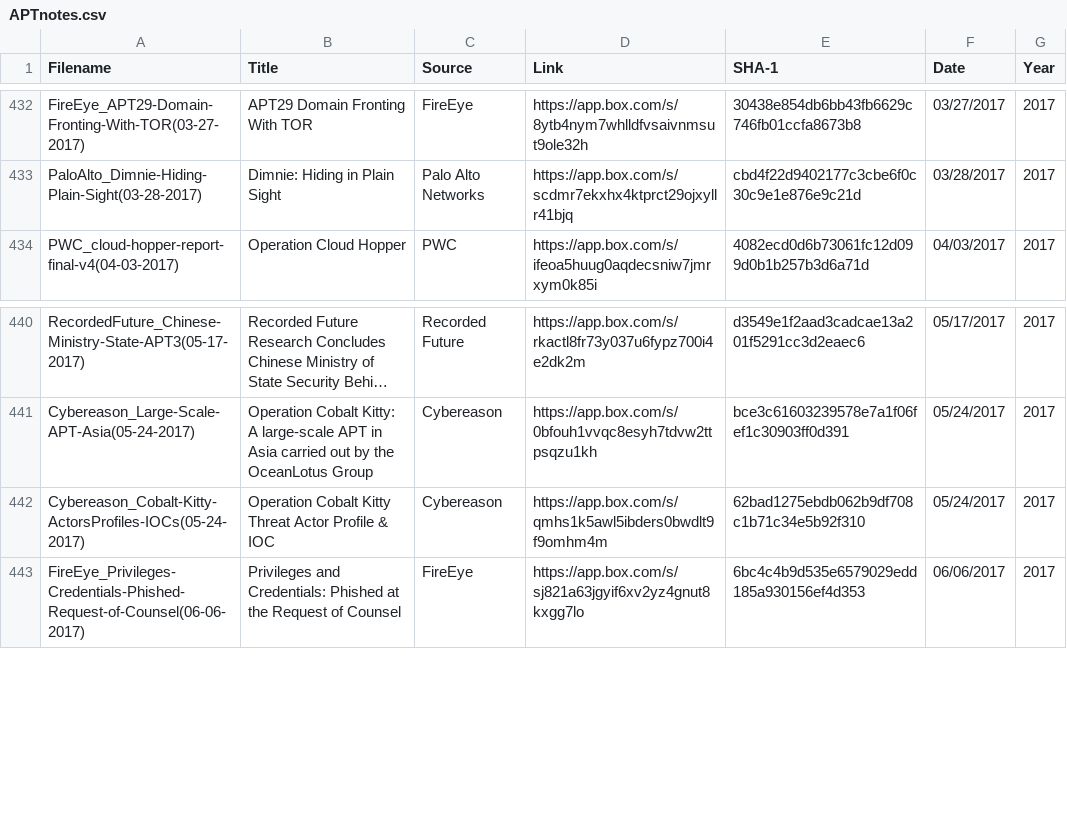
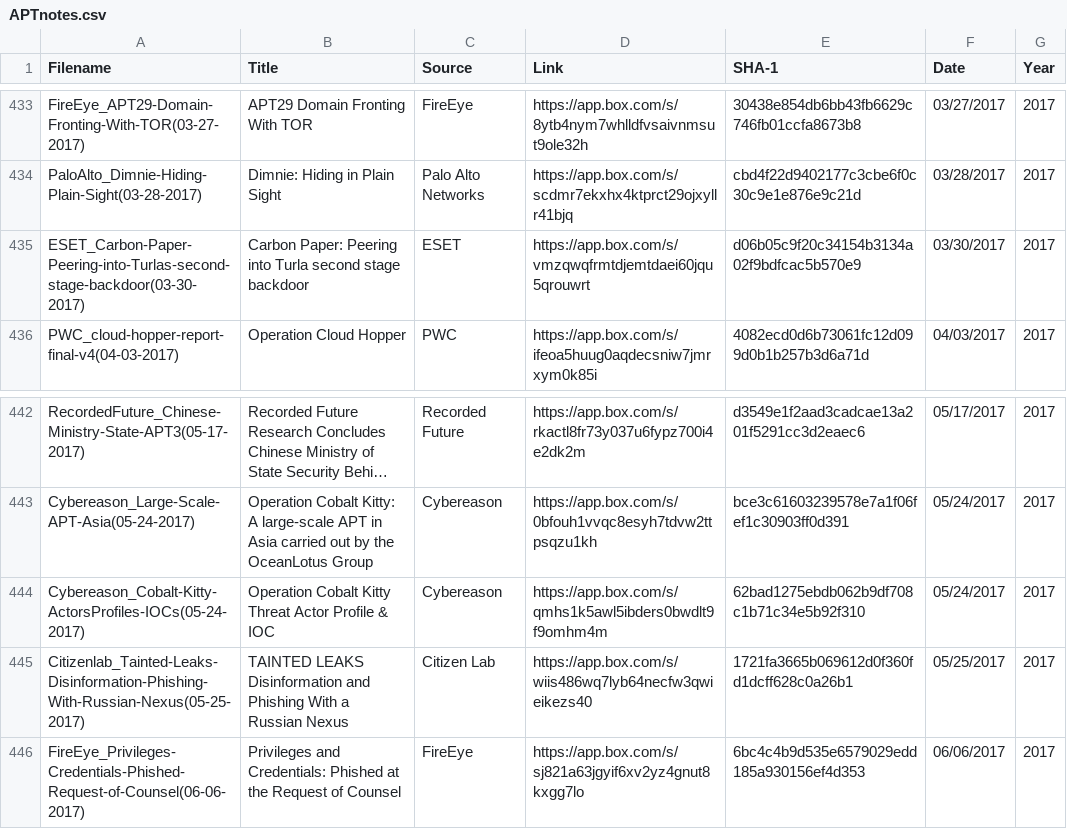
Before and after one commit to aptnotes/data, a CSV file: APTnotes.csv, drawn as a sheet; only a part is shown, gaps mark what is left out; long unchanged cells end in …; the diff covers the shown part only; the diff names each change by its address in the sheet, - before the commit and + after, or states it on an @@ line.

```diff
--- a/APTnotes.csv
+++ b/APTnotes.csv
+row 435: ESET_Carbon-Paper-Peering-into-Turlas-second-stage-backdoor(03-30-2017) | Carbon Paper: Peering into Turla second stage backdoor | ESET | https://app.box.com/s/vmzqwqfrmtdjemtdaei60jqu5qrouwrt | d06b05c9f20c34154b3134a02f9bdfcac5b570e9 | 03/30/2017 | 2017
+row 445: Citizenlab_Tainted-Leaks-Disinformation-Phishing-With-Russian-Nexus(05-25-2017) | TAINTED LEAKS Disinformation and Phishing With a Russian Nexus | Citizen Lab | https://app.box.com/s/wiis486wq7lyb64necfw3qwieikezs40 | 1721fa3665b069612d0f360fd1dcff628c0a26b1 | 05/25/2017 | 2017
```
Also changed, not shown: 14 added rows elsewhere in this file, 1 other file.
